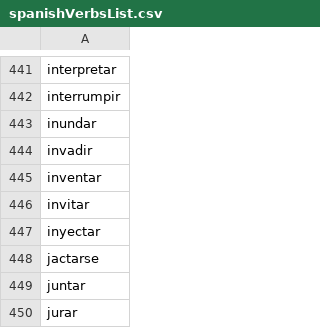
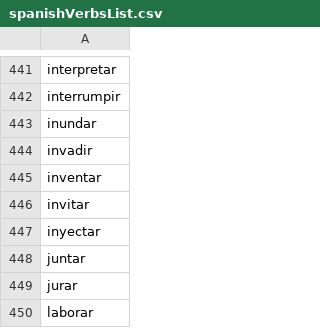
Before and after one commit to Tezay/spanishConjugation, a CSV file: spanishVerbsList.csv, drawn as a sheet; only a part is shown, gaps mark what is left out; the shorter side is filled out with more unchanged rows.

Commit message:
Update de database

```diff
--- a/spanishVerbsList.csv
+++ b/spanishVerbsList.csv
@@ -447,3 +447,2 @@ invitar
 inyectar
-jactarse
 juntar
```
